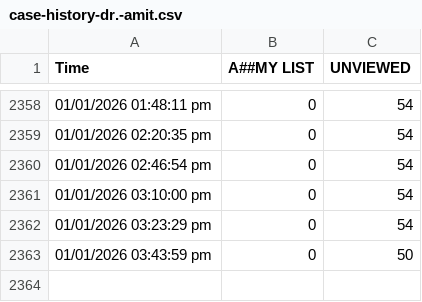
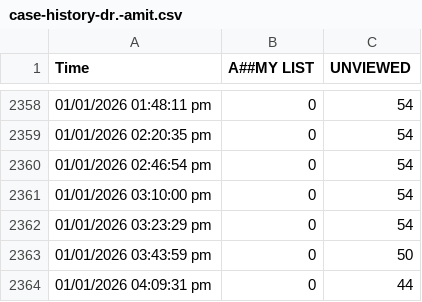
Before and after one commit to teleradyx-eng/erad-cases-check, a CSV file: case-history-dr.-amit.csv, drawn as a sheet; only a part is shown, gaps mark what is left out.

```diff
--- a/case-history-dr.-amit.csv
+++ b/case-history-dr.-amit.csv
@@ -2363 +2363,2 @@ Time,A##MY LIST,UNVIEWED
 01/01/2026 03:43:59 pm,0,50
+01/01/2026 04:09:31 pm,0,44
```
Also changed, not shown: case-history-dr.-abdaallah.csv.
